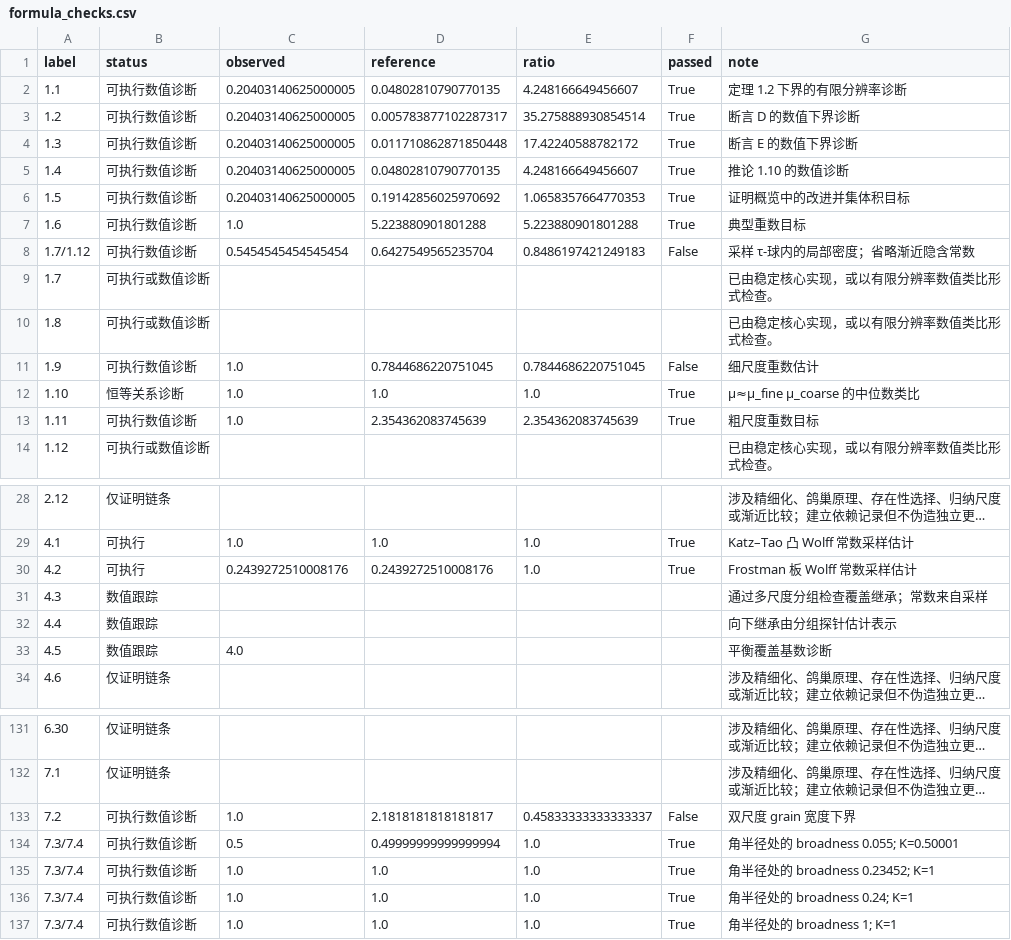
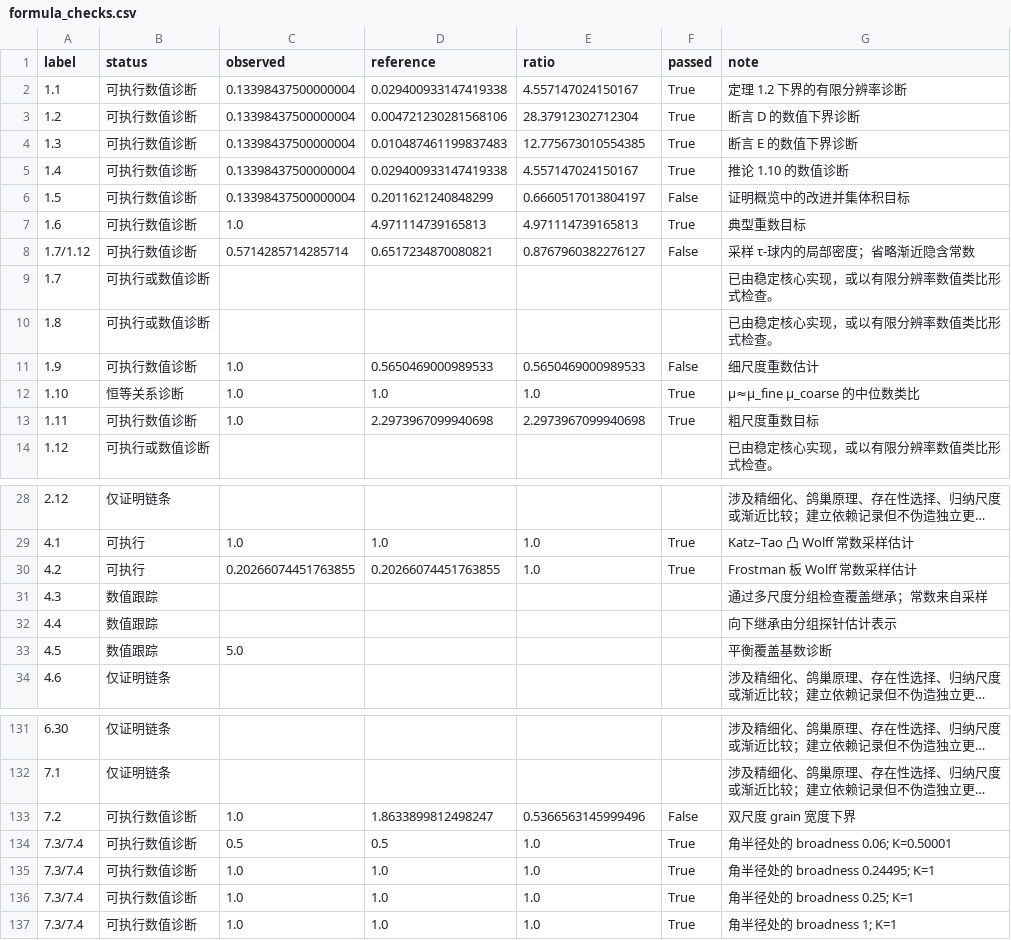
Before and after one commit to galihru/KakeyaSetConjecture, a CSV file: site/formula_checks.csv, drawn as a sheet; only a part is shown, gaps mark what is left out; long unchanged cells end in …; the diff covers the shown part only; the diff names each change by its address in the sheet, - before the commit and + after, or states it on an @@ line.

```diff
--- a/site/formula_checks.csv
+++ b/site/formula_checks.csv
-C2:C6 (observed): 0.20403140625000005
+C2:C6 (observed): 0.13398437500000004
-D2 (reference): 0.04802810790770135
+D2 (reference): 0.029400933147419338
-E2 (ratio): 4.248166649456607
+E2 (ratio): 4.557147024150167
-D3 (reference): 0.005783877102287317
+D3 (reference): 0.004721230281568106
-E3 (ratio): 35.275888930854514
+E3 (ratio): 28.37912302712304
-D4 (reference): 0.011710862871850448
+D4 (reference): 0.010487461199837483
-E4 (ratio): 17.42240588782172
+E4 (ratio): 12.775673010554385
-D5 (reference): 0.04802810790770135
+D5 (reference): 0.029400933147419338
-E5 (ratio): 4.248166649456607
+E5 (ratio): 4.557147024150167
-D6 (reference): 0.19142856025970692
+D6 (reference): 0.2011621240848299
-E6 (ratio): 1.0658357664770353
+E6 (ratio): 0.6660517013804197
-F6 (passed): True
+F6 (passed): False
-D7 (reference): 5.223880901801288
+D7 (reference): 4.971114739165813
-E7 (ratio): 5.223880901801288
+E7 (ratio): 4.971114739165813
-C8 (observed): 0.5454545454545454
+C8 (observed): 0.5714285714285714
-D8 (reference): 0.6427549565235704
+D8 (reference): 0.6517234870080821
-E8 (ratio): 0.8486197421249183
+E8 (ratio): 0.8767960382276127
-D11 (reference): 0.7844686220751045
+D11 (reference): 0.5650469000989533
-E11 (ratio): 0.7844686220751045
+E11 (ratio): 0.5650469000989533
-D13 (reference): 2.354362083745639
+D13 (reference): 2.2973967099940698
-E13 (ratio): 2.354362083745639
+E13 (ratio): 2.2973967099940698
-C30 (observed): 0.2439272510008176
+C30 (observed): 0.20266074451763855
-D30 (reference): 0.2439272510008176
+D30 (reference): 0.20266074451763855
-C33 (observed): 4.0
+C33 (observed): 5.0
-D133 (reference): 2.1818181818181817
+D133 (reference): 1.8633899812498247
-E133 (ratio): 0.45833333333333337
+E133 (ratio): 0.5366563145999496
-D134 (reference): 0.49999999999999994
+D134 (reference): 0.5
-G134 (note): 角半径处的 broadness 0.055; K=0.50001
+G134 (note): 角半径处的 broadness 0.06; K=0.50001
-G135 (note): 角半径处的 broadness 0.23452; K=1
+G135 (note): 角半径处的 broadness 0.24495; K=1
-G136 (note): 角半径处的 broadness 0.24; K=1
+G136 (note): 角半径处的 broadness 0.25; K=1
```
Also changed, not shown: 3 edited cells elsewhere in this file, site/tubes.csv, site/wolff_probes.csv, 20 other files.
